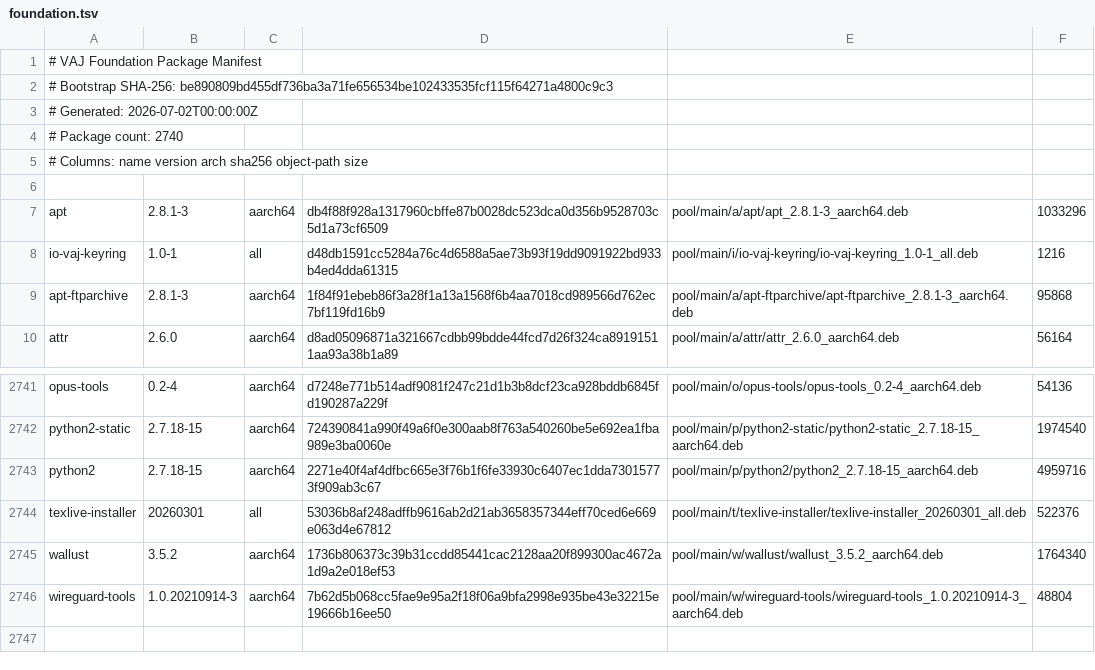
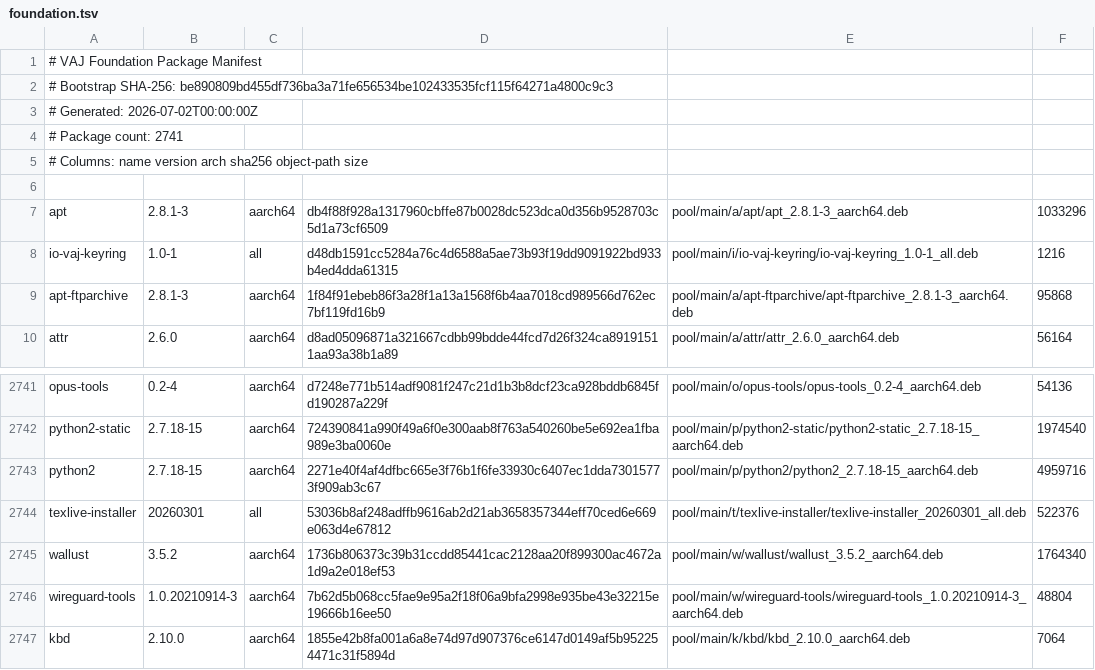
Before and after one commit to PickleHik3/io-vaj-apt, a TSV file: manifests/foundation.tsv, drawn as a sheet; only a part is shown, gaps mark what is left out.

```diff
--- a/manifests/foundation.tsv
+++ b/manifests/foundation.tsv
@@ -3,3 +3,3 @@
 # Generated: 2026-07-02T00:00:00Z
-# Package count: 2740
+# Package count: 2741
 # Columns: name version arch sha256 object-path size
@@ -2746 +2746,2 @@ wallust	3.5.2	aarch64	1736b806373c39b31ccdd85441cac2128aa20f899300ac4672a1d9a2e0
 wireguard-tools	1.0.20210914-3	aarch64	7b62d5b068cc5fae9e95a2f18f06a9bfa2998e935be43e32215e19666b16ee50	pool/main/w/wireguard-tools/wireguard-tools_1.0.20210914-3_aarch64.deb	48804
+kbd	2.10.0	aarch64	1855e42b8fa001a6a8e74d97d907376ce6147d0149af5b952254471c31f5894d	pool/main/k/kbd/kbd_2.10.0_aarch64.deb	7064
```
